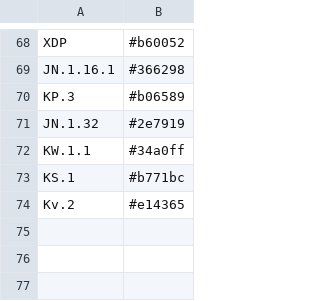
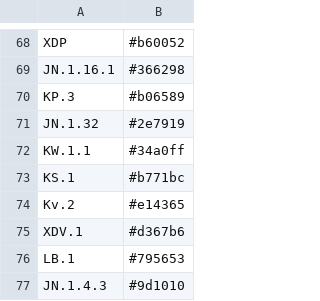
Before and after one commit to osr1-cdc/curly-lamp, a CSV file: Lineage_Colors_on_CDT.csv, drawn as a sheet; only a part is shown, gaps mark what is left out.

```diff
--- a/Lineage_Colors_on_CDT.csv
+++ b/Lineage_Colors_on_CDT.csv
@@ -74 +74,4 @@ KS.1,#b771bc
 Kv.2,#e14365
+XDV.1,#d367b6
+LB.1,#795653
+JN.1.4.3,#9d1010
```
Also changed, not shown: 6 other files.
